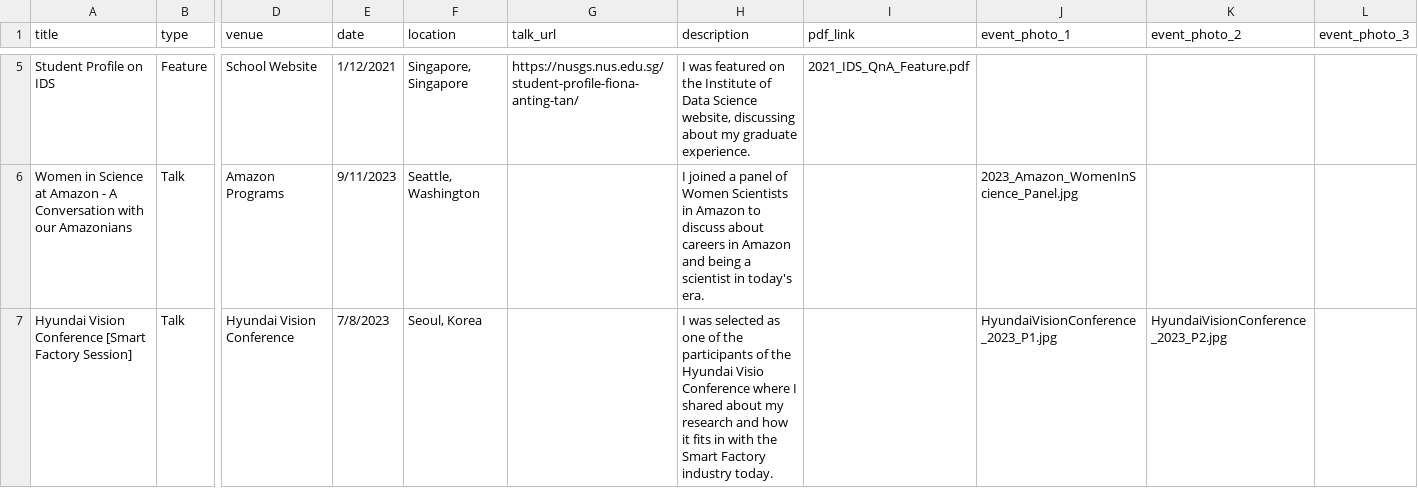
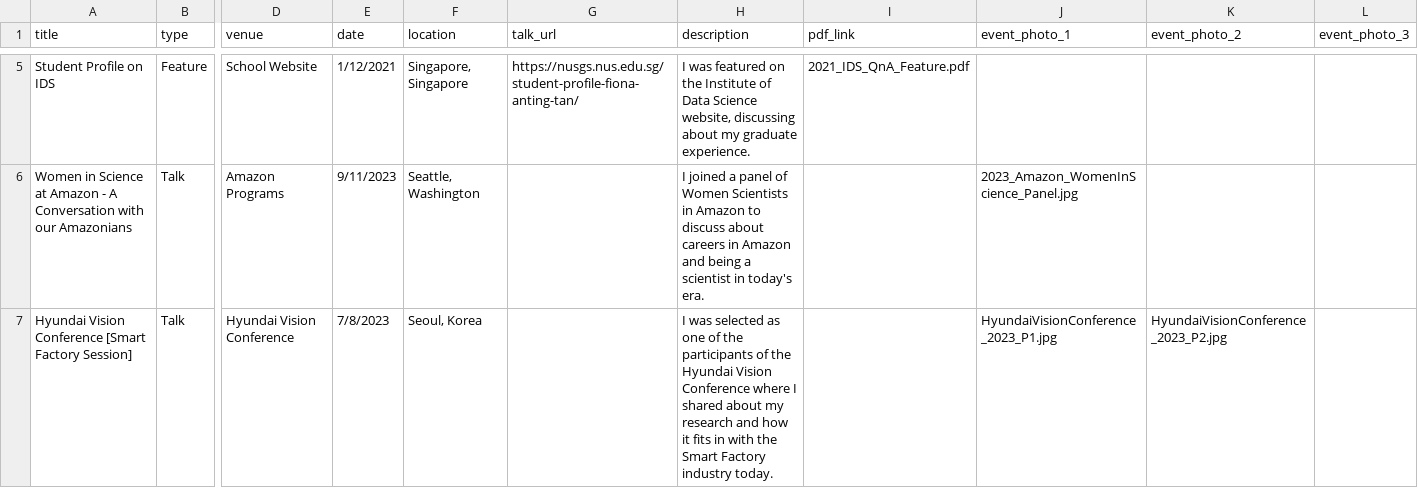
Before and after one commit to tanfiona/tanfiona.github.io, a CSV file: markdown_generator/talks.csv, drawn as a sheet; only a part is shown, gaps mark what is left out; the diff covers the shown part only; the diff names each change by its address in the sheet, - before the commit and + after, or states it on an @@ line.

```diff
--- a/markdown_generator/talks.csv
+++ b/markdown_generator/talks.csv
-H7 (description): …the Hyundai Visio Conference where…
+H7 (description): …the Hyundai Vision Conference where…
```
Also changed, not shown: 2 added rows elsewhere in this file, markdown_generator/publications.csv, 15 other files.
